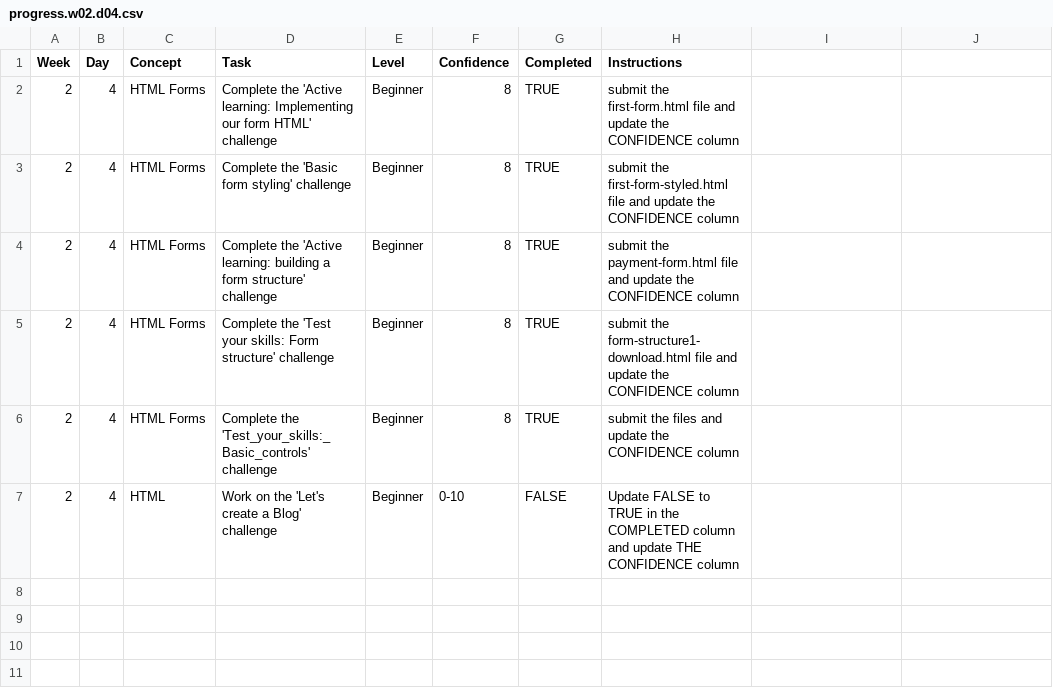
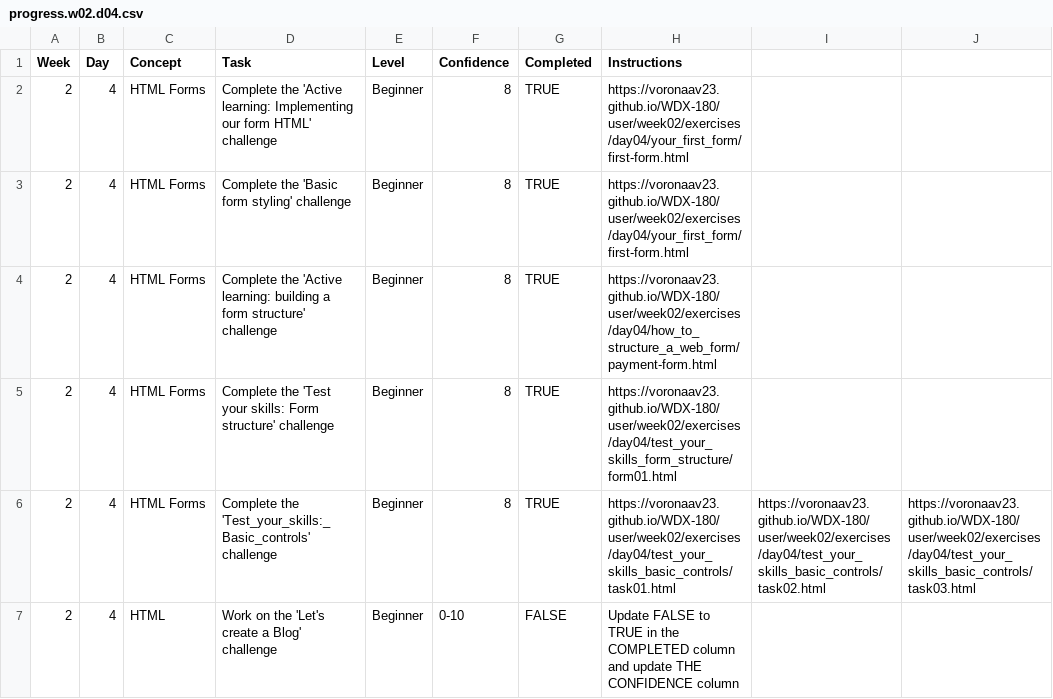
Before and after one commit to VoronaAV23/WDX-180, a CSV file: user/week02/progress/progress.w02.d04.csv, drawn as a sheet.

Commit message:
Updated progress w02 d04

```diff
--- a/user/week02/progress/progress.w02.d04.csv
+++ b/user/week02/progress/progress.w02.d04.csv
@@ -1,7 +1,7 @@
 Week,Day,Concept,Task,Level,Confidence,Completed,Instructions
-2,4,HTML Forms,Complete the 'Active learning: Implementing our form HTML' challenge,Beginner,8,TRUE, submit the first-form.html file and update the CONFIDENCE column
-2,4,HTML Forms,Complete the 'Basic form styling' challenge,Beginner,8,TRUE,submit the first-form-styled.html file and update the CONFIDENCE column
-2,4,HTML Forms,Complete the 'Active learning: building a form structure' challenge,Beginner,8,TRUE, submit the payment-form.html file and update the CONFIDENCE column
-2,4,HTML Forms,Complete the 'Test your skills: Form structure' challenge,Beginner,8,TRUE,submit the form-structure1-download.html file and update the CONFIDENCE column
-2,4,HTML Forms,Complete the 'Test_your_skills:_Basic_controls' challenge,Beginner,8,TRUE, submit the files and update the CONFIDENCE column
+2,4,HTML Forms,Complete the 'Active learning: Implementing our form HTML' challenge,Beginner,8,TRUE, https://voronaav23.github.io/WDX-180/user/week02/exercises/day04/your_first_form/first-form.html
+2,4,HTML Forms,Complete the 'Basic form styling' challenge,Beginner,8,TRUE,https://voronaav23.github.io/WDX-180/user/week02/exercises/day04/your_first_form/first-form.html
+2,4,HTML Forms,Complete the 'Active learning: building a form structure' challenge,Beginner,8,TRUE, https://voronaav23.github.io/WDX-180/user/week02/exercises/day04/how_to_structure_a_web_form/payment-form.html
+2,4,HTML Forms,Complete the 'Test your skills: Form structure' challenge,Beginner,8,TRUE,https://voronaav23.github.io/WDX-180/user/week02/exercises/day04/test_your_skills_form_structure/form01.html
+2,4,HTML Forms,Complete the 'Test_your_skills:_Basic_controls' challenge,Beginner,8,TRUE, https://voronaav23.github.io/WDX-180/user/week02/exercises/day04/test_your_skills_basic_controls/task01.html, https://voronaav23.github.io/WDX-180/user/week02/exercises/day04/test_your_skills_basic_controls/task02.html, https://voronaav23.github.io/WDX-180/user/week02/exercises/day04/test_your_skills_basic_controls/task03.html
 2,4,HTML,Work on the 'Let's create a Blog' challenge,Beginner,0-10,FALSE,Update FALSE to TRUE in the COMPLETED column and update THE CONFIDENCE column
```
